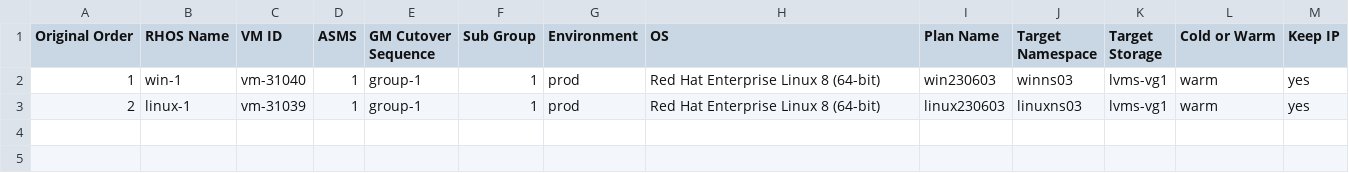
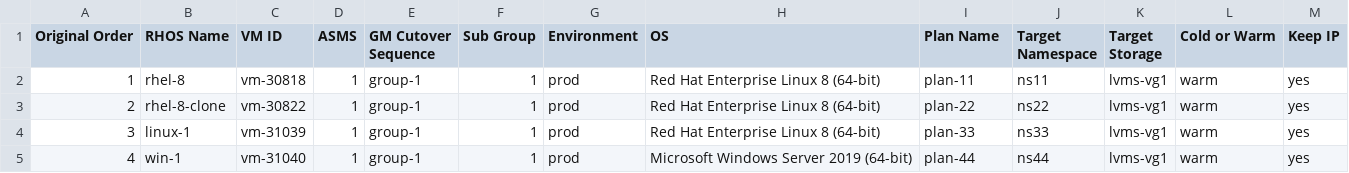
Before and after one commit to jainirajesh/mtvvmwtoopenshift, a CSV file: vm_list_to_migrate.csv, drawn as a sheet.

Commit message:
Update vm_list_to_migrate.csv

```diff
--- a/vm_list_to_migrate.csv
+++ b/vm_list_to_migrate.csv
@@ -1,3 +1,5 @@
 Original Order,RHOS Name,VM ID,ASMS,GM Cutover Sequence,Sub Group,Environment,OS,Plan Name,Target Namespace,Target Storage,Cold or Warm,Keep IP
-1,win-1,vm-31040,1,group-1,1,prod,Red Hat Enterprise Linux 8 (64-bit),win230603,winns03,lvms-vg1,warm,yes
-2,linux-1,vm-31039,1,group-1,1,prod,Red Hat Enterprise Linux 8 (64-bit),linux230603,linuxns03,lvms-vg1,warm,yes
+1,rhel-8,vm-30818,1,group-1,1,prod,Red Hat Enterprise Linux 8 (64-bit),plan-11,ns11,lvms-vg1,warm,yes
+2,rhel-8-clone,vm-30822,1,group-1,1,prod,Red Hat Enterprise Linux 8 (64-bit),plan-22,ns22,lvms-vg1,warm,yes
+3,linux-1,vm-31039,1,group-1,1,prod,Red Hat Enterprise Linux 8 (64-bit),plan-33,ns33,lvms-vg1,warm,yes
+4,win-1,vm-31040,1,group-1,1,prod,Microsoft Windows Server 2019 (64-bit),plan-44,ns44,lvms-vg1,warm,yes
```
